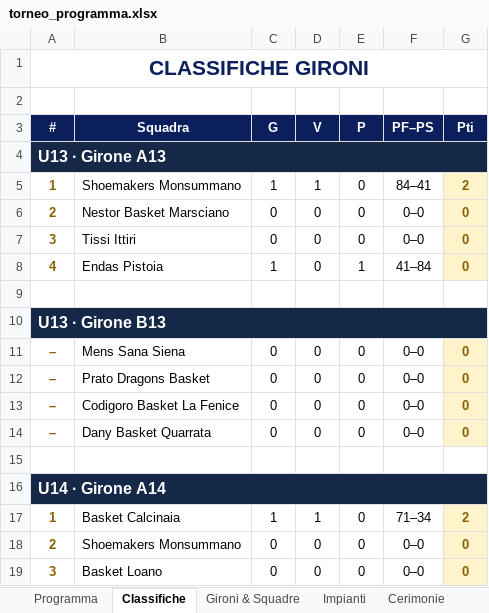
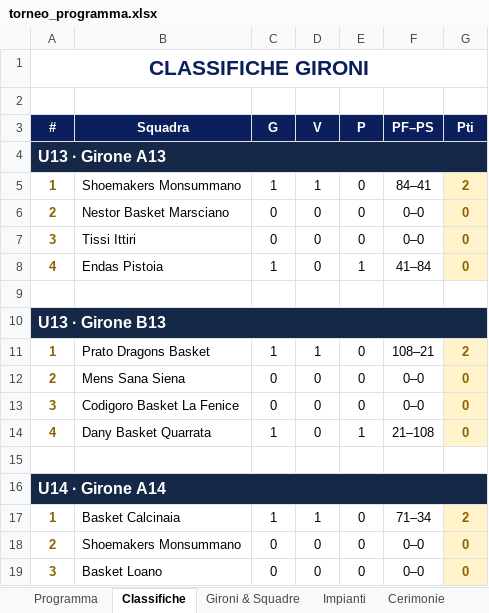
Before and after one commit to alecsal/trofeo-monsummano, an Excel workbook: torneo_programma.xlsx, sheet Classifiche, drawn as a sheet; only a part is shown; values as stored, in another font and other column widths than the file's, no borders; removed rows and columns are numbered as before the commit, all else as after; the diff names each change by its address in the sheet, - before the commit and + after, or states it on an @@ line.

```diff
--- a/torneo_programma.xlsx (sheet Classifiche)
+++ b/torneo_programma.xlsx (sheet Classifiche)
+row 11: 1 | Prato Dragons Basket | 1 | 1 | 0 | 108–21 | 2
-A12 (#): –
+A12 (#): 2
-row 12: – | Prato Dragons Basket | 0 | 0 | 0 | 0–0 | 0
-A13 (#): –
+A13 (#): 3
-row 14: – | Dany Basket Quarrata | 0 | 0 | 0 | 0–0 | 0
+row 14: 4 | Dany Basket Quarrata | 1 | 0 | 1 | 21–108 | 0
```
Also changed, not shown: sheet Programma, griglia_pranzi_torneo.xlsx.
